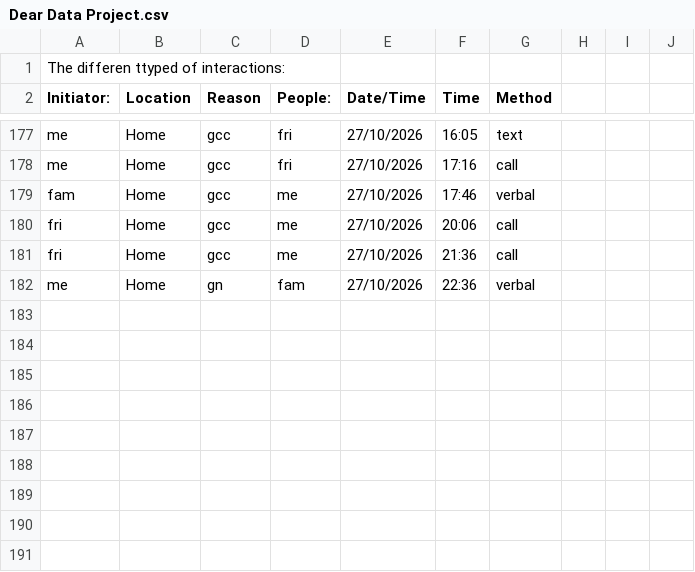
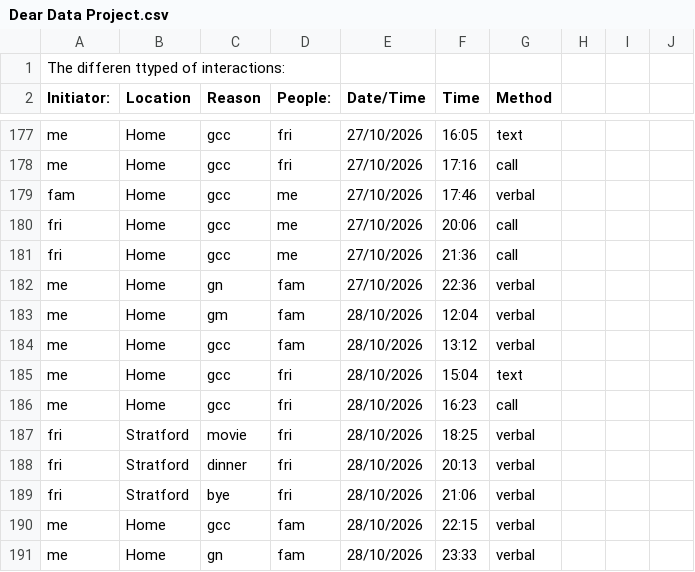
Before and after one commit to Kasr2545/Dear_Data_100_Project, a CSV file: Dear Data Project.csv, drawn as a sheet; only a part is shown, gaps mark what is left out; the diff names each change by its address in the sheet, - before the commit and + after, or states it on an @@ line.

Commit message:
added more data to csv file.

```diff
--- a/Dear Data Project.csv
+++ b/Dear Data Project.csv
+row 183: me | Home | gm | fam | 28/10/2026 | 12:04 | verbal
+row 184: me | Home | gcc | fam | 28/10/2026 | 13:12 | verbal
+row 185: me | Home | gcc | fri | 28/10/2026 | 15:04 | text
+row 186: me | Home | gcc | fri | 28/10/2026 | 16:23 | call
+row 187: fri | Stratford | movie | fri | 28/10/2026 | 18:25 | verbal
+row 188: fri | Stratford | dinner | fri | 28/10/2026 | 20:13 | verbal
+row 189: fri | Stratford | bye | fri | 28/10/2026 | 21:06 | verbal
+row 190: me | Home | gcc | fam | 28/10/2026 | 22:15 | verbal
+row 191: me | Home | gn | fam | 28/10/2026 | 23:33 | verbal
```
